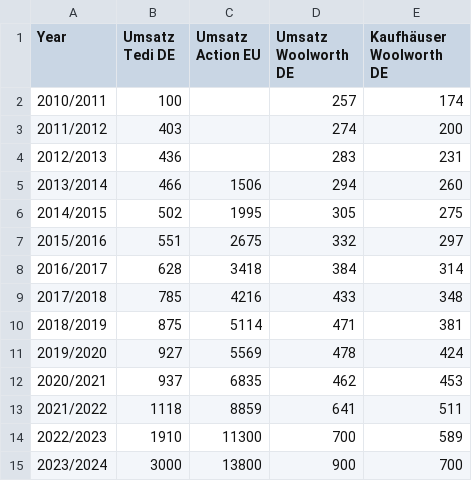
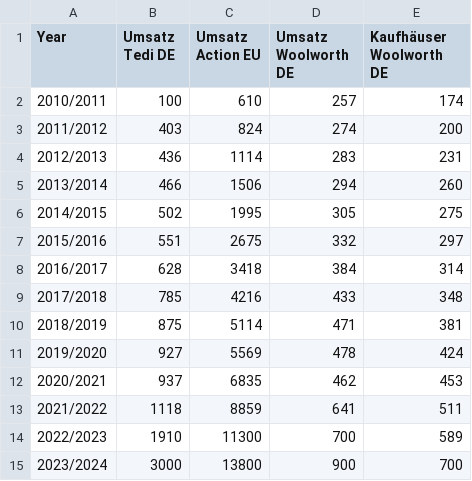
Before and after one commit to spribylova/Data, a CSV file: Woolworth.csv, drawn as a sheet.

Commit message:
Add files via upload

```diff
--- a/Woolworth.csv
+++ b/Woolworth.csv
@@ -1,5 +1,5 @@
 Year,Umsatz Tedi DE,Umsatz Action EU,Umsatz Woolworth DE,Kaufhäuser Woolworth DE
-2010/2011,100,,257,174
-2011/2012,403,,274,200
-2012/2013,436,,283,231
+2010/2011,100,610,257,174
+2011/2012,403,824,274,200
+2012/2013,436,1114,283,231
 2013/2014,466,1506,294,260
```
